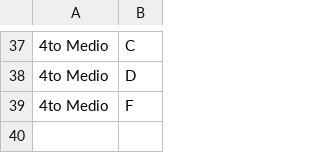
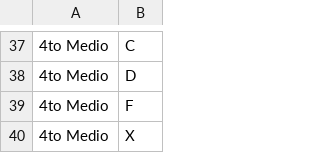
Before and after one commit to Hantahstar/Proyecto_Final_SIA, a CSV file: src/main/java/Cursos.csv, drawn as a sheet; only a part is shown, gaps mark what is left out; the diff names each change by its address in the sheet, - before the commit and + after, or states it on an @@ line.

```diff
--- a/src/main/java/Cursos.csv
+++ b/src/main/java/Cursos.csv
+row 40: 4to Medio | X
```
Also changed, not shown: src/main/java/Asistencias.csv, 47 other files.
